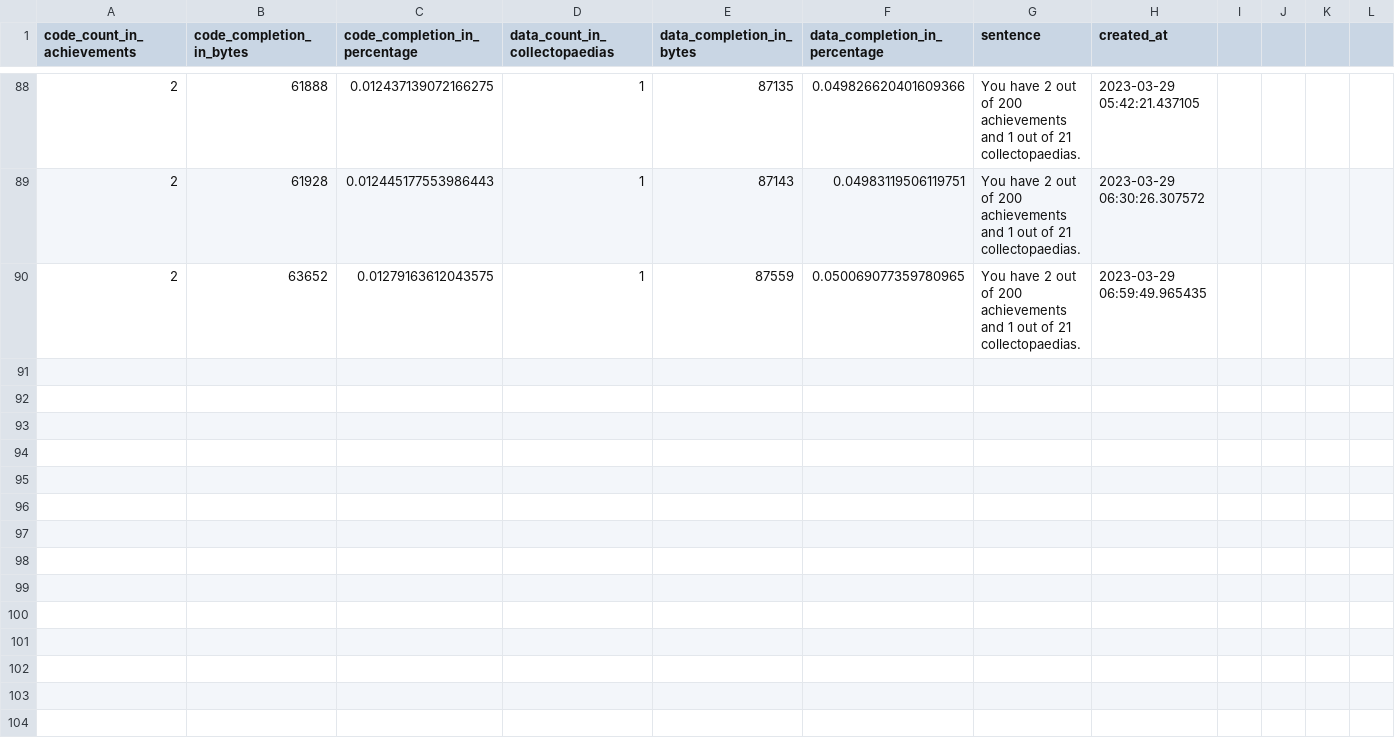
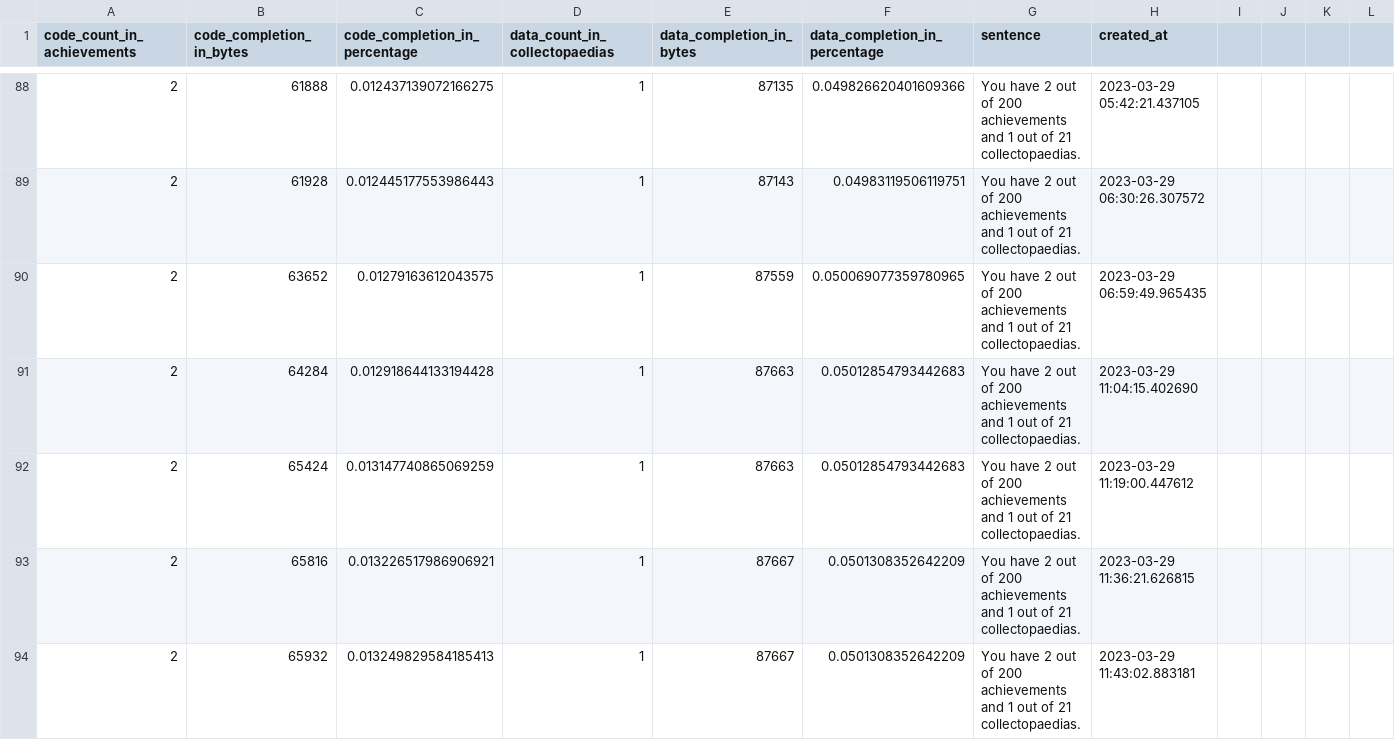
Before and after one commit to xbret/xenoblade, a CSV file: tools/progress.csv, drawn as a sheet; only a part is shown, gaps mark what is left out; rows hold the shown columns only; the diff names each change by its address in the sheet, - before the commit and + after, or states it on an @@ line.

```diff
--- a/tools/progress.csv
+++ b/tools/progress.csv
+row 91: 2 | 64284 | 0.012918644133194428 | 1 | 87663 | 0.05012854793442683 | You have 2 out of 200 achievements and 1 out of 21 collectopaedias. | 2023-03-29 11:04:15.402690
+row 92: 2 | 65424 | 0.013147740865069259 | 1 | 87663 | 0.05012854793442683 | You have 2 out of 200 achievements and 1 out of 21 collectopaedias. | 2023-03-29 11:19:00.447612
+row 93: 2 | 65816 | 0.013226517986906921 | 1 | 87667 | 0.0501308352642209 | You have 2 out of 200 achievements and 1 out of 21 collectopaedias. | 2023-03-29 11:36:21.626815
+row 94: 2 | 65932 | 0.013249829584185413 | 1 | 87667 | 0.0501308352642209 | You have 2 out of 200 achievements and 1 out of 21 collectopaedias. | 2023-03-29 11:43:02.883181
```
Also changed, not shown: 19 other files.
